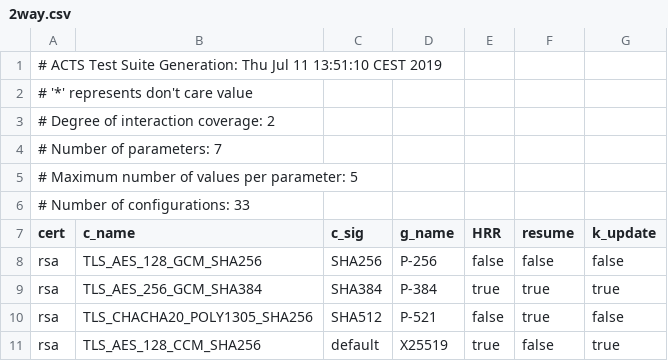
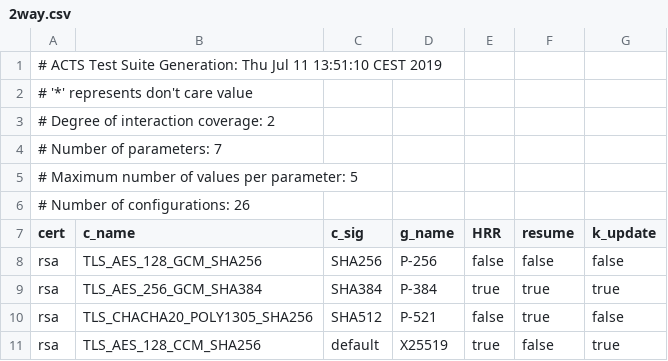
Before and after one commit to arthenica/redhat-crypto-tests-interop, a CSV file: Interoperability/openssl_tls-1-3-interoperability-gnutls-openssl-2way/2way.csv, drawn as a sheet; only a part is shown; the diff covers the shown part only.

```diff
--- a/Interoperability/openssl_tls-1-3-interoperability-gnutls-openssl-2way/2way.csv
+++ b/Interoperability/openssl_tls-1-3-interoperability-gnutls-openssl-2way/2way.csv
@@ -5,3 +5,3 @@
 # Maximum number of values per parameter: 5
-# Number of configurations: 33
+# Number of configurations: 26
 cert,c_name,c_sig,g_name,HRR,resume,k_update
```
Also changed, not shown: 7 removed rows elsewhere in this file, Interoperability/openssl_tls-1-3-interoperability-gnutls-openssl-3way/3way.csv, 5 other files.
